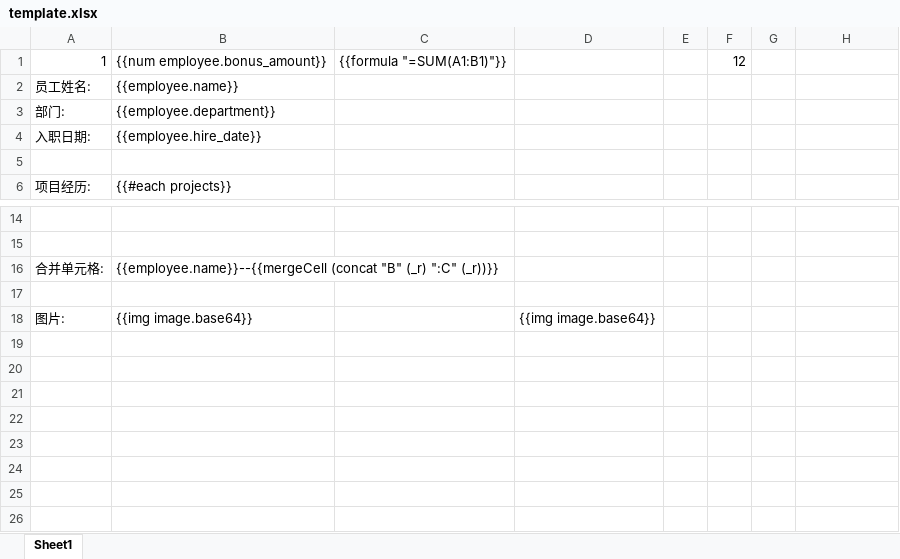
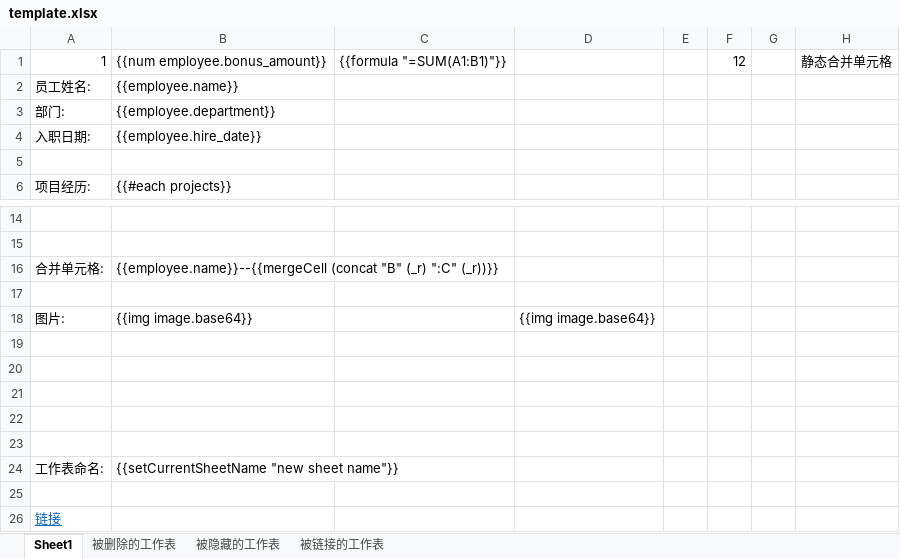
Before and after one commit to sail-sail/xlsx-handlebars, an Excel workbook: examples/template.xlsx, sheet Sheet1, drawn as a sheet; only a part is shown, gaps mark what is left out; values as stored, in another font and other column widths than the file's, no borders; the diff names each change by its address in the sheet, - before the commit and + after, or states it on an @@ line.

Commit message:
deleteCurrentSheet, setCurrentSheetName, hideCurrentSheet, hyperlink

```diff
--- a/examples/template.xlsx (sheet Sheet1)
+++ b/examples/template.xlsx (sheet Sheet1)
+sheet tab: 被删除的工作表
+sheet tab: 被隐藏的工作表
+sheet tab: 被链接的工作表
-H1: (empty)
+H1: 静态合并单元格
+row 19: (empty)
+row 20: (empty)
+row 21: (empty)
+row 22: (empty)
+row 23: (empty)
+row 24: 工作表命名: | {{setCurrentSheetName "new sheet name"}}
+row 25: (empty)
+row 26: 链接
```
Also changed, not shown: 35 other files.
